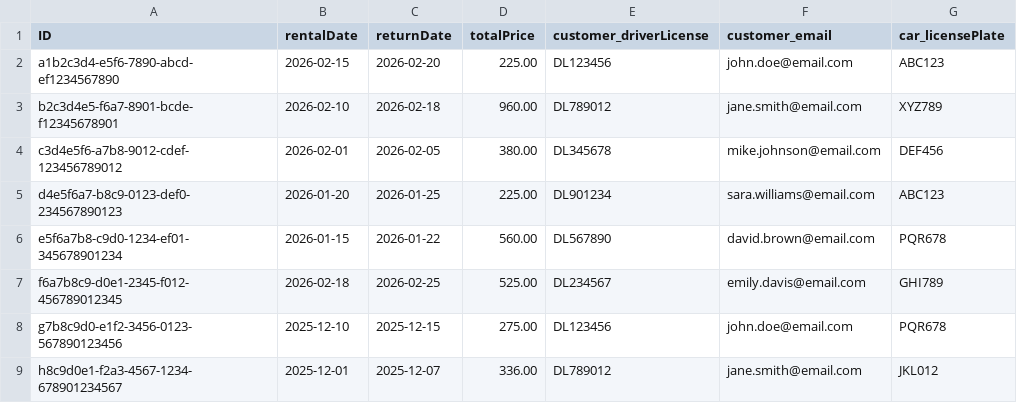
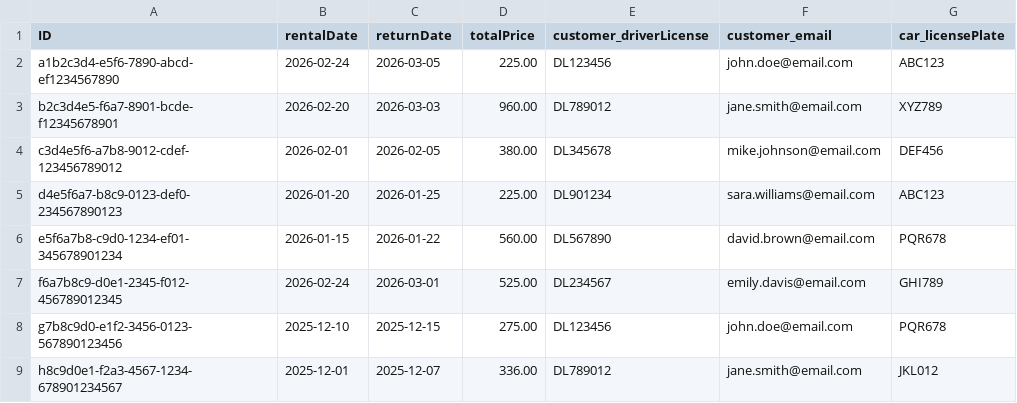
Before and after one commit to Amazonka20/cap-car-rental, a CSV file: db/data/car.rental-Rentals.csv, drawn as a sheet.

```diff
--- a/db/data/car.rental-Rentals.csv
+++ b/db/data/car.rental-Rentals.csv
@@ -1,4 +1,4 @@
 ID;rentalDate;returnDate;totalPrice;customer_driverLicense;customer_email;car_licensePlate
-a1b2c3d4-e5f6-7890-abcd-ef1234567890;2026-02-15;2026-02-20;225.00;DL123456;john.doe@email.com;ABC123
-b2c3d4e5-f6a7-8901-bcde-f12345678901;2026-02-10;2026-02-18;960.00;DL789012;jane.smith@email.com;XYZ789
+a1b2c3d4-e5f6-7890-abcd-ef1234567890;2026-02-24;2026-03-05;225.00;DL123456;john.doe@email.com;ABC123
+b2c3d4e5-f6a7-8901-bcde-f12345678901;2026-02-20;2026-03-03;960.00;DL789012;jane.smith@email.com;XYZ789
 c3d4e5f6-a7b8-9012-cdef-123456789012;2026-02-01;2026-02-05;380.00;DL345678;mike.johnson@email.com;DEF456
@@ -6,3 +6,3 @@ d4e5f6a7-b8c9-0123-def0-234567890123;2026-01-20;2026-01-25;225.00;DL901234;sara.
 e5f6a7b8-c9d0-1234-ef01-345678901234;2026-01-15;2026-01-22;560.00;DL567890;david.brown@email.com;PQR678
-f6a7b8c9-d0e1-2345-f012-456789012345;2026-02-18;2026-02-25;525.00;DL234567;emily.davis@email.com;GHI789
+f6a7b8c9-d0e1-2345-f012-456789012345;2026-02-24;2026-03-01;525.00;DL234567;emily.davis@email.com;GHI789
 g7b8c9d0-e1f2-3456-0123-567890123456;2025-12-10;2025-12-15;275.00;DL123456;john.doe@email.com;PQR678
```
Also changed, not shown: db/data/car.rental-Cars.csv, db/data/car.rental-Maintenance.csv, 7 other files.
